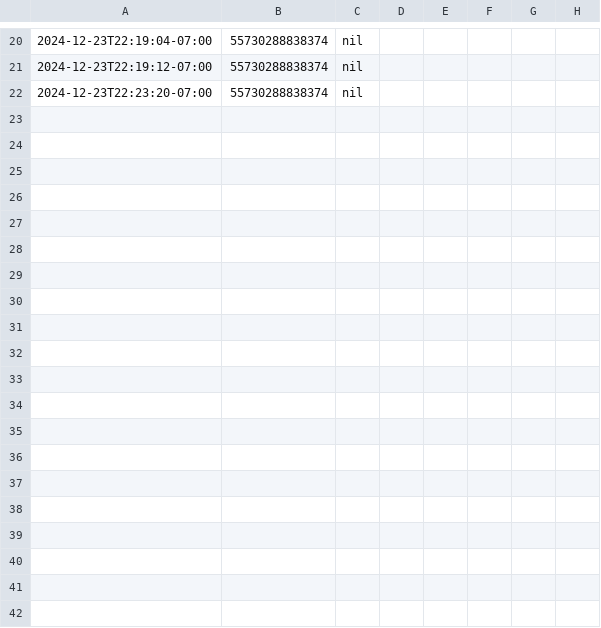
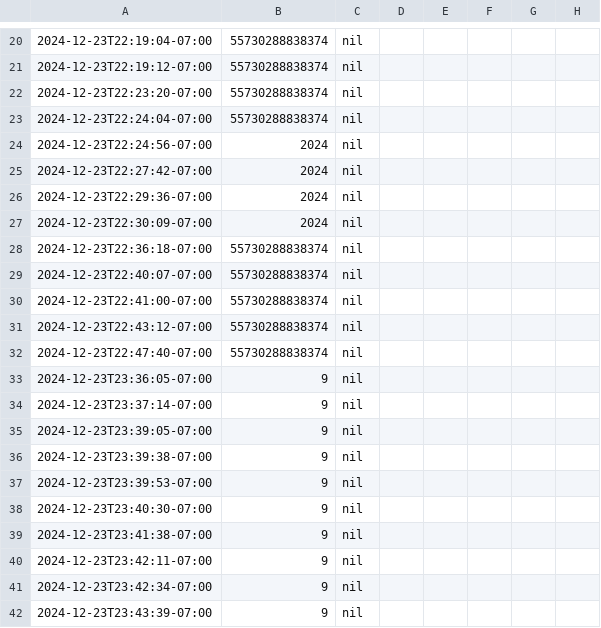
Before and after one commit to misternu/advent, a CSV file: 2024/24/log.csv, drawn as a sheet; only a part is shown, gaps mark what is left out; rows hold the shown columns only; the diff covers the shown part only; the diff names each change by its address in the sheet, - before the commit and + after, or states it on an @@ line.

```diff
--- a/2024/24/log.csv
+++ b/2024/24/log.csv
+row 23: 2024-12-23T22:24:04-07:00 | 55730288838374 | nil
+row 24: 2024-12-23T22:24:56-07:00 | 2024 | nil
+row 25: 2024-12-23T22:27:42-07:00 | 2024 | nil
+row 26: 2024-12-23T22:29:36-07:00 | 2024 | nil
+row 27: 2024-12-23T22:30:09-07:00 | 2024 | nil
+row 28: 2024-12-23T22:36:18-07:00 | 55730288838374 | nil
+row 29: 2024-12-23T22:40:07-07:00 | 55730288838374 | nil
+row 30: 2024-12-23T22:41:00-07:00 | 55730288838374 | nil
+row 31: 2024-12-23T22:43:12-07:00 | 55730288838374 | nil
+row 32: 2024-12-23T22:47:40-07:00 | 55730288838374 | nil
+row 33: 2024-12-23T23:36:05-07:00 | 9 | nil
+row 34: 2024-12-23T23:37:14-07:00 | 9 | nil
+row 35: 2024-12-23T23:39:05-07:00 | 9 | nil
+row 36: 2024-12-23T23:39:38-07:00 | 9 | nil
+row 37: 2024-12-23T23:39:53-07:00 | 9 | nil
+row 38: 2024-12-23T23:40:30-07:00 | 9 | nil
+row 39: 2024-12-23T23:41:38-07:00 | 9 | nil
+row 40: 2024-12-23T23:42:11-07:00 | 9 | nil
+row 41: 2024-12-23T23:42:34-07:00 | 9 | nil
+row 42: 2024-12-23T23:43:39-07:00 | 9 | nil
```
Also changed, not shown: 16 added rows elsewhere in this file, 1 other file.
